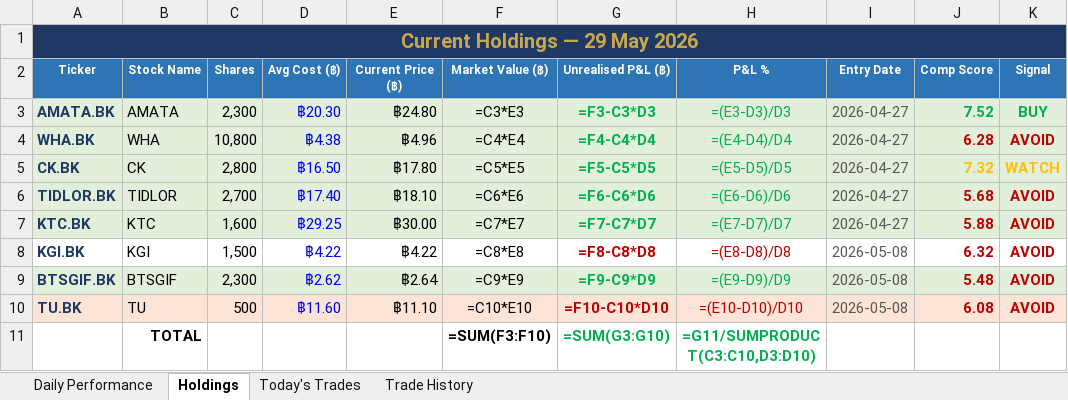
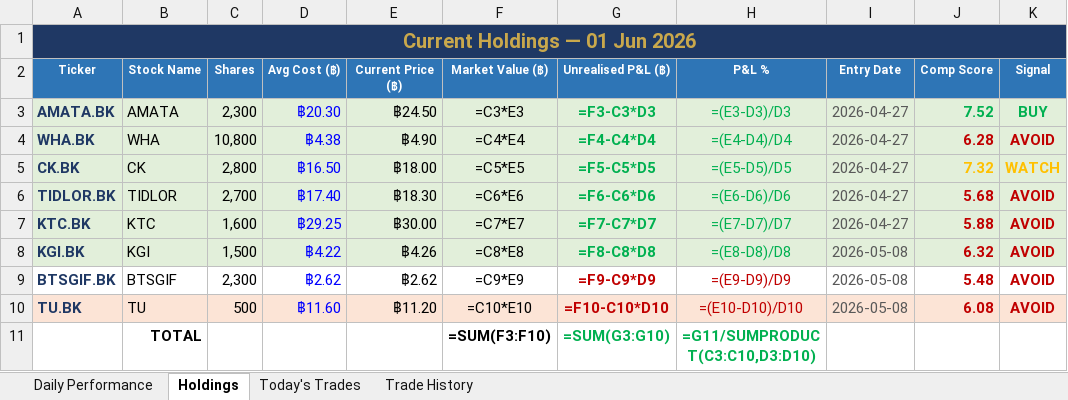
Before and after one commit to PP8825/thai-set-trading, an Excel workbook: Portfolio_Reports/Portfolio_Master.xlsx, sheet Holdings, drawn as a sheet; values as stored, in another font and other column widths than the file's, no borders; formulas without a stored value are shown as written; the diff names each change by its address in the sheet, - before the commit and + after, or states it on an @@ line.

Commit message:
EOD report 20260601 [skip ci]

```diff
--- a/Portfolio_Reports/Portfolio_Master.xlsx (sheet Holdings)
+++ b/Portfolio_Reports/Portfolio_Master.xlsx (sheet Holdings)
-A1 (Ticker): Current Holdings — 29 May 2026
+A1 (Ticker): Current Holdings — 01 Jun 2026
-E3 (Current Price (฿)): ฿24.80
+E3 (Current Price (฿)): ฿24.50
-E4 (Current Price (฿)): ฿4.96
+E4 (Current Price (฿)): ฿4.90
-E5 (Current Price (฿)): ฿17.80
+E5 (Current Price (฿)): ฿18.00
-E6 (Current Price (฿)): ฿18.10
+E6 (Current Price (฿)): ฿18.30
-A8:K8 fill: none
+A8:K8 fill: #E2EFDA
-E8 (Current Price (฿)): ฿4.22
+E8 (Current Price (฿)): ฿4.26
-G8:H8 text colour: #C00000
+G8:H8 text colour: #00B050
-A9:K9 fill: #E2EFDA
+A9:K9 fill: none
-E9 (Current Price (฿)): ฿2.64
+E9 (Current Price (฿)): ฿2.62
-G9:H9 text colour: #00B050
+G9:H9 text colour: #C00000
-E10 (Current Price (฿)): ฿11.10
+E10 (Current Price (฿)): ฿11.20
```
Also changed, not shown: sheet Daily Performance, sheet Today's Trades, 1 other file.
